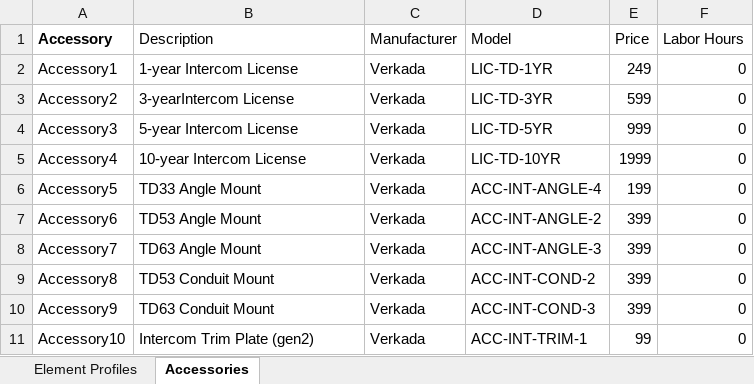
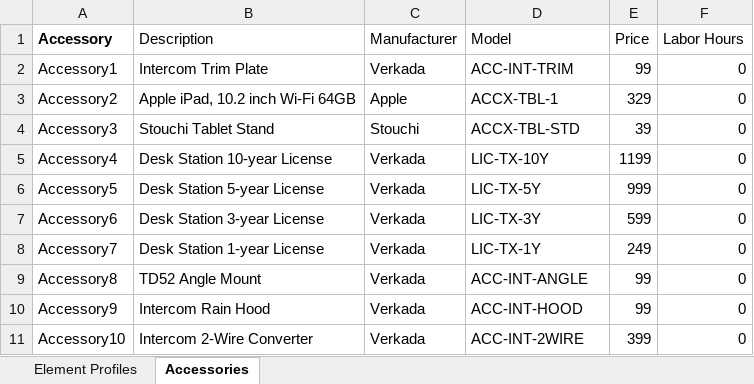
Before and after one commit to verkadase/SystemSurveyor, an Excel workbook: Element Profiles/Intercom End Point-Element_Profile.xlsx, sheet Accessories, drawn as a sheet; only a part is shown; values as stored, in another font and other column widths than the file's, no borders; 1 other sheet too large or unreadable and not compared; the diff covers the shown part only; the diff names each change by its address in the sheet, - before the commit and + after, or states it on an @@ line.

```diff
--- a/Element Profiles/Intercom End Point-Element_Profile.xlsx (sheet Accessories)
+++ b/Element Profiles/Intercom End Point-Element_Profile.xlsx (sheet Accessories)
-B2 (Description): 1-year Intercom License
+B2 (Description): Intercom Trim Plate
-D2 (Model): LIC-TD-1YR
+D2 (Model): ACC-INT-TRIM
-E2 (Price): 249
+E2 (Price): 99
-B3 (Description): 3-yearIntercom License
+B3 (Description): Apple iPad, 10.2 inch Wi-Fi 64GB
-C3 (Manufacturer): Verkada
+C3 (Manufacturer): Apple
-D3 (Model): LIC-TD-3YR
+D3 (Model): ACCX-TBL-1
-E3 (Price): 599
+E3 (Price): 329
-B4 (Description): 5-year Intercom License
+B4 (Description): Stouchi Tablet Stand
-C4 (Manufacturer): Verkada
+C4 (Manufacturer): Stouchi
-D4 (Model): LIC-TD-5YR
+D4 (Model): ACCX-TBL-STD
-E4 (Price): 999
+E4 (Price): 39
-B5 (Description): 10-year Intercom License
+B5 (Description): Desk Station 10-year License
-D5 (Model): LIC-TD-10YR
+D5 (Model): LIC-TX-10Y
-E5 (Price): 1999
+E5 (Price): 1199
-B6 (Description): TD33 Angle Mount
+B6 (Description): Desk Station 5-year License
-D6 (Model): ACC-INT-ANGLE-4
+D6 (Model): LIC-TX-5Y
-E6 (Price): 199
+E6 (Price): 999
-B7 (Description): TD53 Angle Mount
+B7 (Description): Desk Station 3-year License
-D7 (Model): ACC-INT-ANGLE-2
+D7 (Model): LIC-TX-3Y
-E7 (Price): 399
+E7 (Price): 599
-B8 (Description): TD63 Angle Mount
+B8 (Description): Desk Station 1-year License
-D8 (Model): ACC-INT-ANGLE-3
+D8 (Model): LIC-TX-1Y
-E8 (Price): 399
+E8 (Price): 249
-B9 (Description): TD53 Conduit Mount
+B9 (Description): TD52 Angle Mount
-D9 (Model): ACC-INT-COND-2
+D9 (Model): ACC-INT-ANGLE
-E9:E10 (Price): 399
+E9:E10 (Price): 99
-B10 (Description): TD63 Conduit Mount
+B10 (Description): Intercom Rain Hood
-D10 (Model): ACC-INT-COND-3
+D10 (Model): ACC-INT-HOOD
-B11 (Description): Intercom Trim Plate (gen2)
+B11 (Description): Intercom 2-Wire Converter
-D11 (Model): ACC-INT-TRIM-1
+D11 (Model): ACC-INT-2WIRE
-E11 (Price): 99
+E11 (Price): 399
```
Also changed, not shown: 1 added row, 1 removed row and 33 edited cells elsewhere in this sheet, Element Profiles/Fixed Camera-Element_Profile.xlsx, Element Profiles/IDS Keypad-Element_Profile.xlsx, 3 other files.
